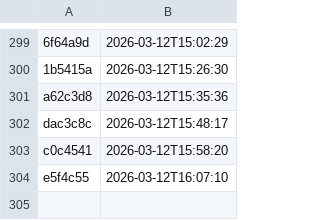
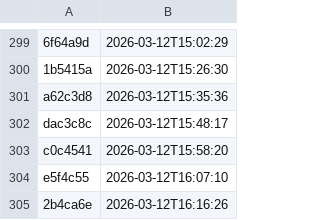
Before and after one commit to NHSDigital/electronic-prescription-service-account-resources, a CSV file: _data/dev-account_account-resources-cdk-us_us-east-1_deployments.csv, drawn as a sheet; only a part is shown, gaps mark what is left out; the diff names each change by its address in the sheet, - before the commit and + after, or states it on an @@ line.

```diff
--- a/_data/dev-account_account-resources-cdk-us_us-east-1_deployments.csv
+++ b/_data/dev-account_account-resources-cdk-us_us-east-1_deployments.csv
+row 305: 2b4ca6e | 2026-03-12T16:16:26
```
Also changed, not shown: 1 other file.
